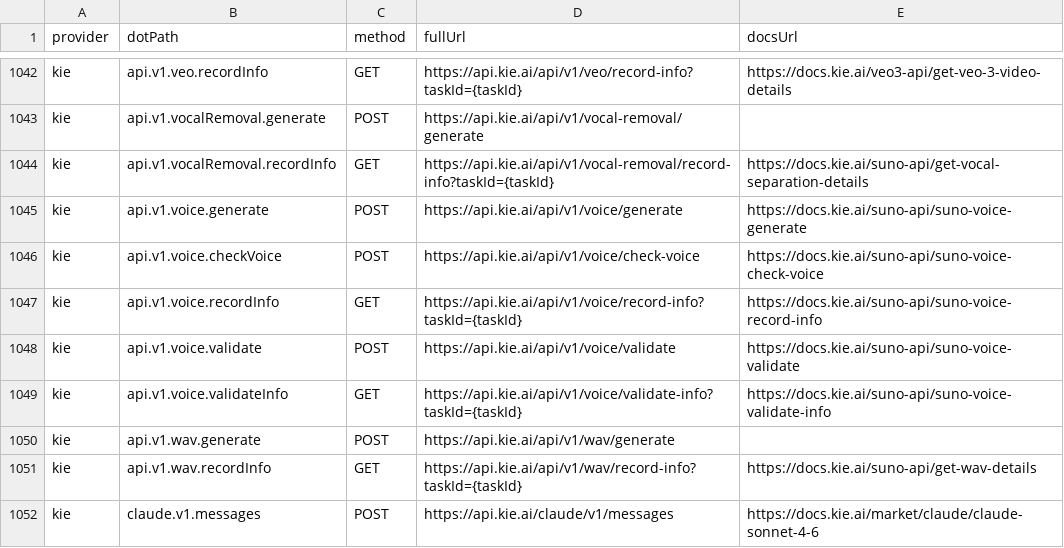
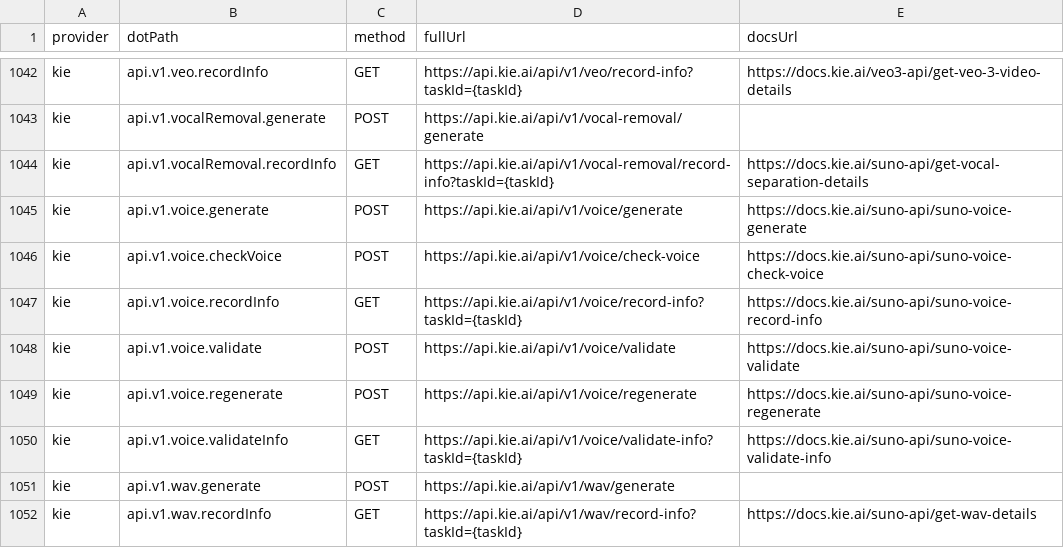
Before and after one commit to justintanner/apicity, a TSV file: scripts/endpoint-docs.tsv, drawn as a sheet; only a part is shown, gaps mark what is left out; the shorter side is filled out with more unchanged rows.

```diff
--- a/scripts/endpoint-docs.tsv
+++ b/scripts/endpoint-docs.tsv
@@ -1048,2 +1048,3 @@ kie	api.v1.voice.recordInfo	GET	https://api.kie.ai/api/v1/voice/record-info?task
 kie	api.v1.voice.validate	POST	https://api.kie.ai/api/v1/voice/validate	https://docs.kie.ai/suno-api/suno-voice-validate
+kie	api.v1.voice.regenerate	POST	https://api.kie.ai/api/v1/voice/regenerate	https://docs.kie.ai/suno-api/suno-voice-regenerate
 kie	api.v1.voice.validateInfo	GET	https://api.kie.ai/api/v1/voice/validate-info?taskId={taskId}	https://docs.kie.ai/suno-api/suno-voice-validate-info
```
Also changed, not shown: scripts/endpoint-cost-tiers.tsv, 12 other files.
